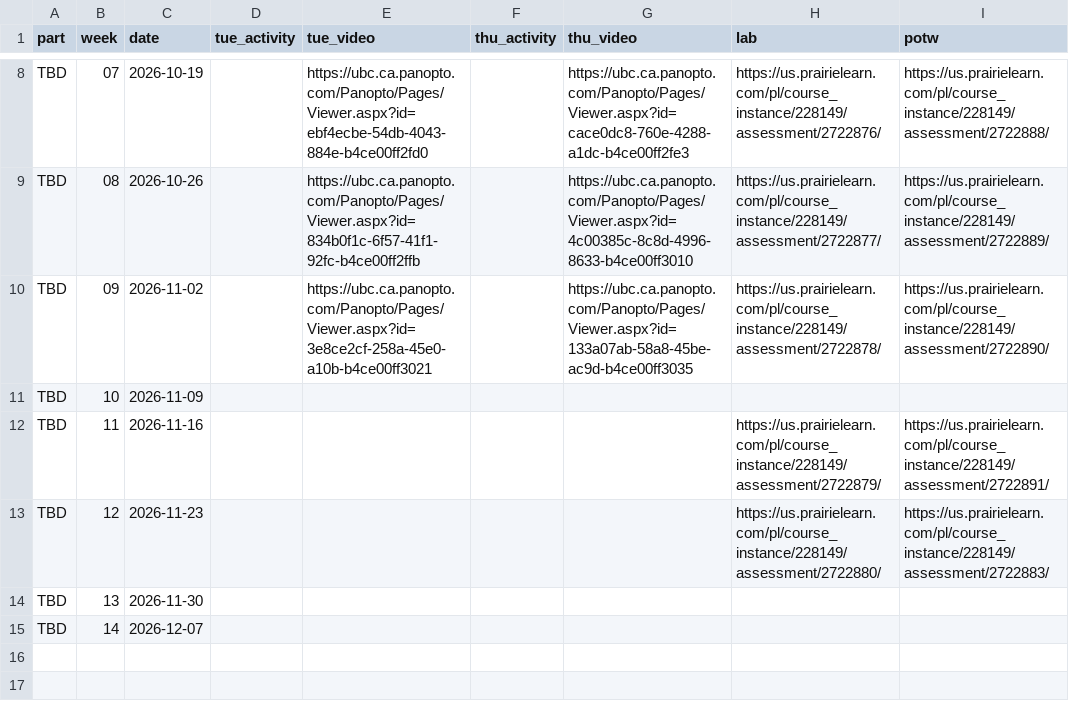
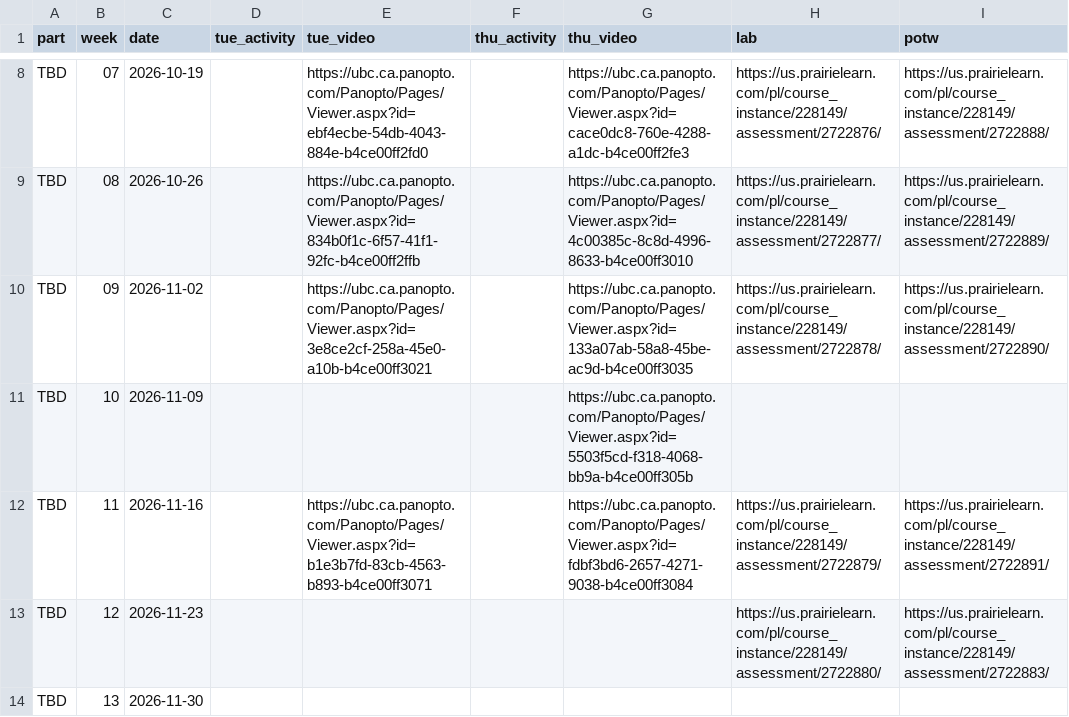
Before and after one commit to UBC-CS/cpsc203, a CSV file: data/schedule.csv, drawn as a sheet; only a part is shown, gaps mark what is left out; the shorter side is filled out with more unchanged rows; the diff names each change by its address in the sheet, - before the commit and + after, or states it on an @@ line.

Commit message:
Added links to recordings for lectures 18, 19, 20.

```diff
--- a/data/schedule.csv
+++ b/data/schedule.csv
-G11 (thu_video): (empty)
+G11 (thu_video): https://ubc.ca.panopto.com/Panopto/Pages/Viewer.aspx?id=5503f5cd-f318-4068-bb9a-b4ce00ff305b
-E12 (tue_video): (empty)
+E12 (tue_video): https://ubc.ca.panopto.com/Panopto/Pages/Viewer.aspx?id=b1e3b7fd-83cb-4563-b893-b4ce00ff3071
-G12 (thu_video): (empty)
+G12 (thu_video): https://ubc.ca.panopto.com/Panopto/Pages/Viewer.aspx?id=fdbf3bd6-2657-4271-9038-b4ce00ff3084
```
